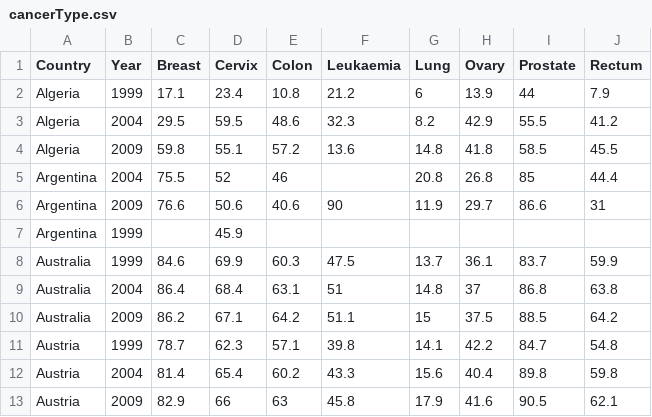
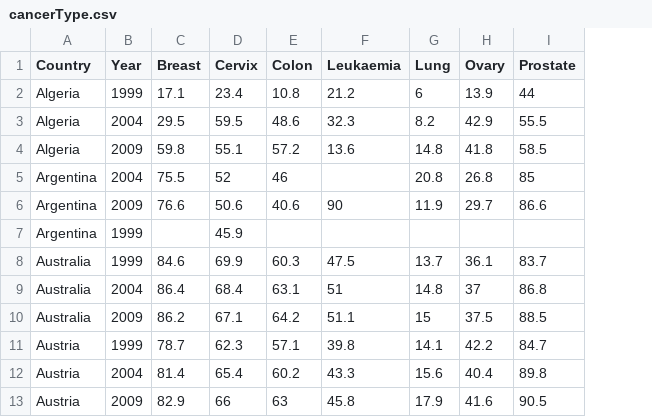
Before and after one commit to ebucodes/Data-Visualization, a CSV file: D3/data/cancerType.csv, drawn as a sheet; only a part is shown; the diff names each change by its address in the sheet, - before the commit and + after, or states it on an @@ line.

Commit message:
Add files via upload

```diff
--- a/D3/data/cancerType.csv
+++ b/D3/data/cancerType.csv
-column J (Rectum), rows 2-13: 7.9 | 41.2 | 45.5 | 44.4 | 31 |  | 59.9 | 63.8 | 64.2 | 54.8 | 59.8 | 62.1
```
